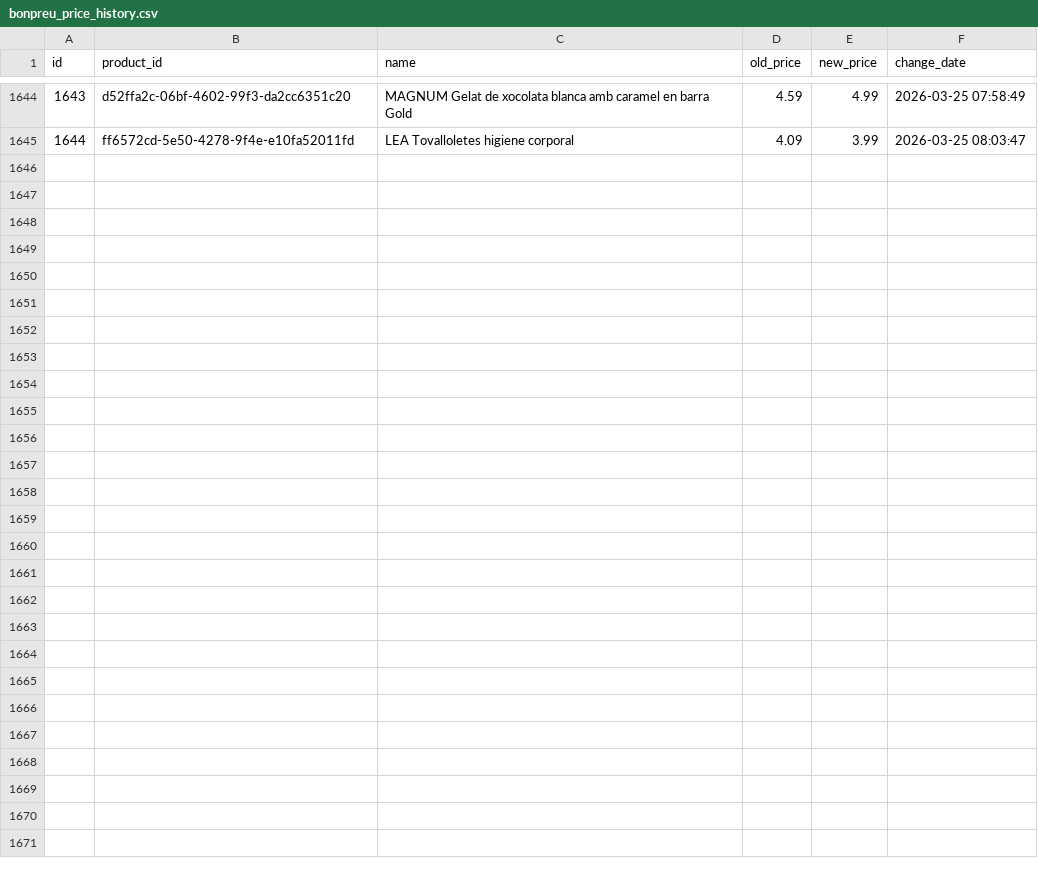
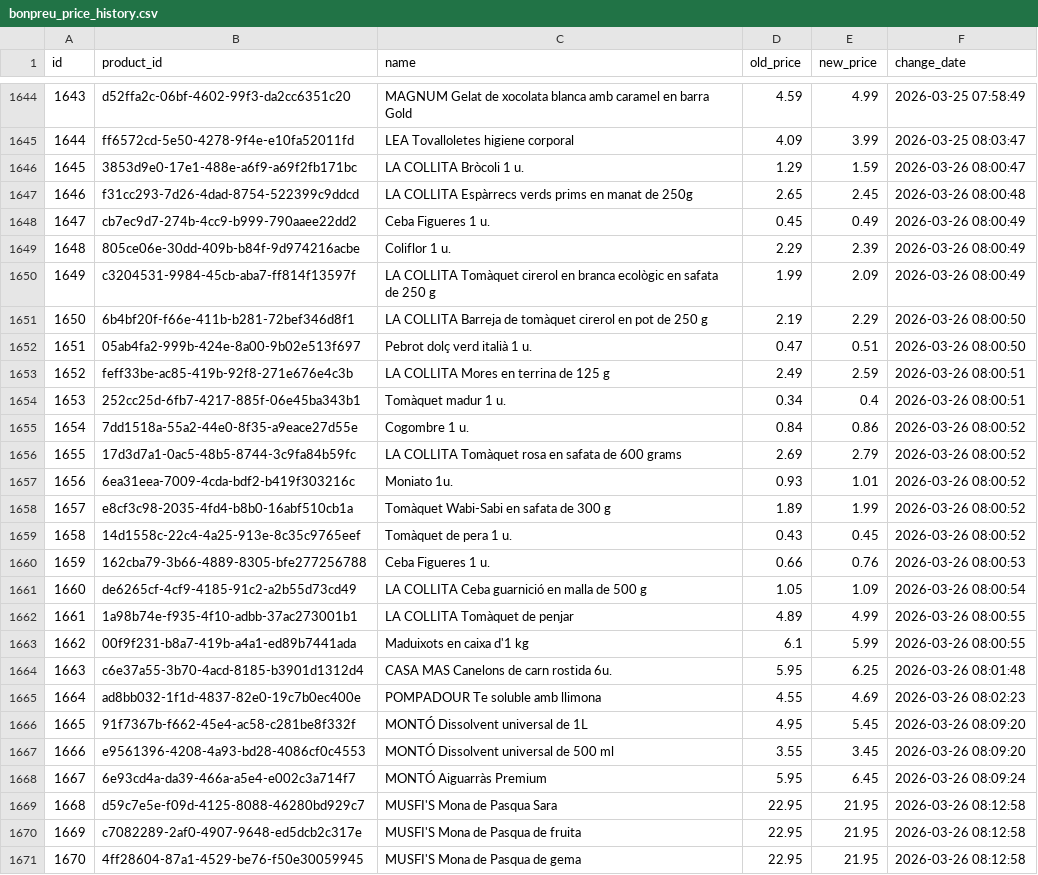
Before and after one commit to SergiSalas/bonpreu-price-tracker, a CSV file: data_public/bonpreu_price_history.csv, drawn as a sheet; only a part is shown, gaps mark what is left out; the diff names each change by its address in the sheet, - before the commit and + after, or states it on an @@ line.

```diff
--- a/data_public/bonpreu_price_history.csv
+++ b/data_public/bonpreu_price_history.csv
+row 1646: 1645 | 3853d9e0-17e1-488e-a6f9-a69f2fb171bc | LA COLLITA Bròcoli 1 u. | 1.29 | 1.59 | 2026-03-26 08:00:47
+row 1647: 1646 | f31cc293-7d26-4dad-8754-522399c9ddcd | LA COLLITA Espàrrecs verds prims en manat de 250g | 2.65 | 2.45 | 2026-03-26 08:00:48
+row 1648: 1647 | cb7ec9d7-274b-4cc9-b999-790aaee22dd2 | Ceba Figueres 1 u. | 0.45 | 0.49 | 2026-03-26 08:00:49
+row 1649: 1648 | 805ce06e-30dd-409b-b84f-9d974216acbe | Coliflor 1 u. | 2.29 | 2.39 | 2026-03-26 08:00:49
+row 1650: 1649 | c3204531-9984-45cb-aba7-ff814f13597f | LA COLLITA Tomàquet cirerol en branca ecològic en safata de 250 g | 1.99 | 2.09 | 2026-03-26 08:00:49
+row 1651: 1650 | 6b4bf20f-f66e-411b-b281-72bef346d8f1 | LA COLLITA Barreja de tomàquet cirerol en pot de 250 g | 2.19 | 2.29 | 2026-03-26 08:00:50
+row 1652: 1651 | 05ab4fa2-999b-424e-8a00-9b02e513f697 | Pebrot dolç verd italià 1 u. | 0.47 | 0.51 | 2026-03-26 08:00:50
+row 1653: 1652 | feff33be-ac85-419b-92f8-271e676e4c3b | LA COLLITA Mores en terrina de 125 g | 2.49 | 2.59 | 2026-03-26 08:00:51
+row 1654: 1653 | 252cc25d-6fb7-4217-885f-06e45ba343b1 | Tomàquet madur 1 u. | 0.34 | 0.4 | 2026-03-26 08:00:51
+row 1655: 1654 | 7dd1518a-55a2-44e0-8f35-a9eace27d55e | Cogombre 1 u. | 0.84 | 0.86 | 2026-03-26 08:00:52
+row 1656: 1655 | 17d3d7a1-0ac5-48b5-8744-3c9fa84b59fc | LA COLLITA Tomàquet rosa en safata de 600 grams | 2.69 | 2.79 | 2026-03-26 08:00:52
+row 1657: 1656 | 6ea31eea-7009-4cda-bdf2-b419f303216c | Moniato 1u. | 0.93 | 1.01 | 2026-03-26 08:00:52
+row 1658: 1657 | e8cf3c98-2035-4fd4-b8b0-16abf510cb1a | Tomàquet Wabi-Sabi en safata de 300 g | 1.89 | 1.99 | 2026-03-26 08:00:52
+row 1659: 1658 | 14d1558c-22c4-4a25-913e-8c35c9765eef | Tomàquet de pera 1 u. | 0.43 | 0.45 | 2026-03-26 08:00:52
+row 1660: 1659 | 162cba79-3b66-4889-8305-bfe277256788 | Ceba Figueres 1 u. | 0.66 | 0.76 | 2026-03-26 08:00:53
+row 1661: 1660 | de6265cf-4cf9-4185-91c2-a2b55d73cd49 | LA COLLITA Ceba guarnició en malla de 500 g | 1.05 | 1.09 | 2026-03-26 08:00:54
+row 1662: 1661 | 1a98b74e-f935-4f10-adbb-37ac273001b1 | LA COLLITA Tomàquet de penjar | 4.89 | 4.99 | 2026-03-26 08:00:55
+row 1663: 1662 | 00f9f231-b8a7-419b-a4a1-ed89b7441ada | Maduixots en caixa d'1 kg | 6.1 | 5.99 | 2026-03-26 08:00:55
+row 1664: 1663 | c6e37a55-3b70-4acd-8185-b3901d1312d4 | CASA MAS Canelons de carn rostida 6u. | 5.95 | 6.25 | 2026-03-26 08:01:48
+row 1665: 1664 | ad8bb032-1f1d-4837-82e0-19c7b0ec400e | POMPADOUR Te soluble amb llimona | 4.55 | 4.69 | 2026-03-26 08:02:23
+row 1666: 1665 | 91f7367b-f662-45e4-ac58-c281be8f332f | MONTÓ Dissolvent universal de 1L | 4.95 | 5.45 | 2026-03-26 08:09:20
+row 1667: 1666 | e9561396-4208-4a93-bd28-4086cf0c4553 | MONTÓ Dissolvent universal de 500 ml | 3.55 | 3.45 | 2026-03-26 08:09:20
+row 1668: 1667 | 6e93cd4a-da39-466a-a5e4-e002c3a714f7 | MONTÓ Aiguarràs Premium | 5.95 | 6.45 | 2026-03-26 08:09:24
+row 1669: 1668 | d59c7e5e-f09d-4125-8088-46280bd929c7 | MUSFI'S Mona de Pasqua Sara | 22.95 | 21.95 | 2026-03-26 08:12:58
+row 1670: 1669 | c7082289-2af0-4907-9648-ed5dcb2c317e | MUSFI'S Mona de Pasqua de fruita | 22.95 | 21.95 | 2026-03-26 08:12:58
+row 1671: 1670 | 4ff28604-87a1-4529-be76-f50e30059945 | MUSFI'S Mona de Pasqua de gema | 22.95 | 21.95 | 2026-03-26 08:12:58
```
Also changed, not shown: 1 other file.
